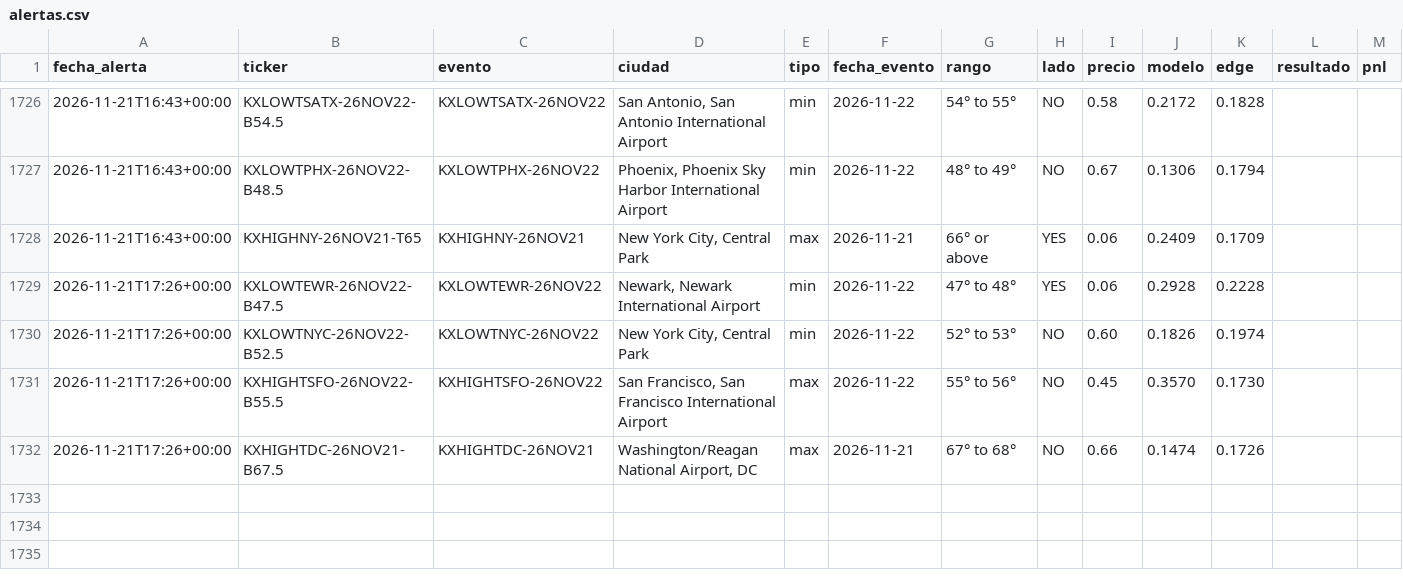
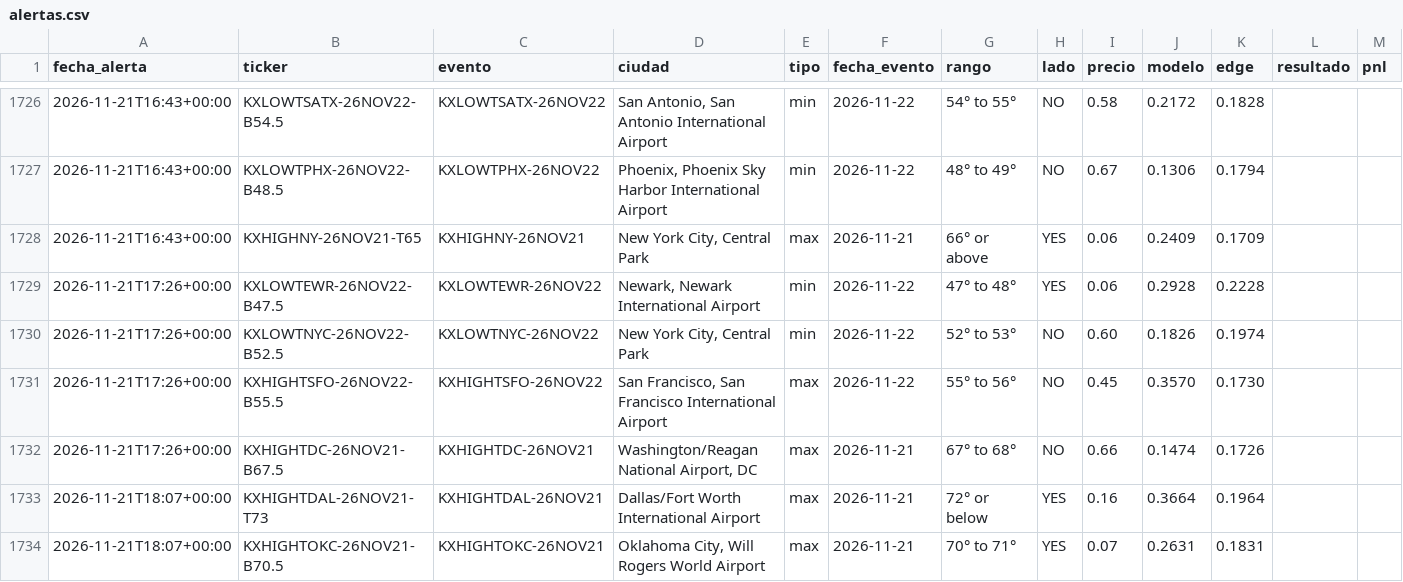
Before and after one commit to juanpablowallstreet-tech/climateradar, a CSV file: estado/alertas.csv, drawn as a sheet; only a part is shown, gaps mark what is left out; the diff names each change by its address in the sheet, - before the commit and + after, or states it on an @@ line.

Commit message:
estado radar

```diff
--- a/estado/alertas.csv
+++ b/estado/alertas.csv
+row 1733: 2026-11-21T18:07+00:00 | KXHIGHTDAL-26NOV21-T73 | KXHIGHTDAL-26NOV21 | Dallas/Fort Worth International Airport | max | 2026-11-21 | 72° or below | YES | 0.16 | 0.3664 | 0.1964
+row 1734: 2026-11-21T18:07+00:00 | KXHIGHTOKC-26NOV21-B70.5 | KXHIGHTOKC-26NOV21 | Oklahoma City, Will Rogers World Airport | max | 2026-11-21 | 70° to 71° | YES | 0.07 | 0.2631 | 0.1831
```
Also changed, not shown: 1 other file.
